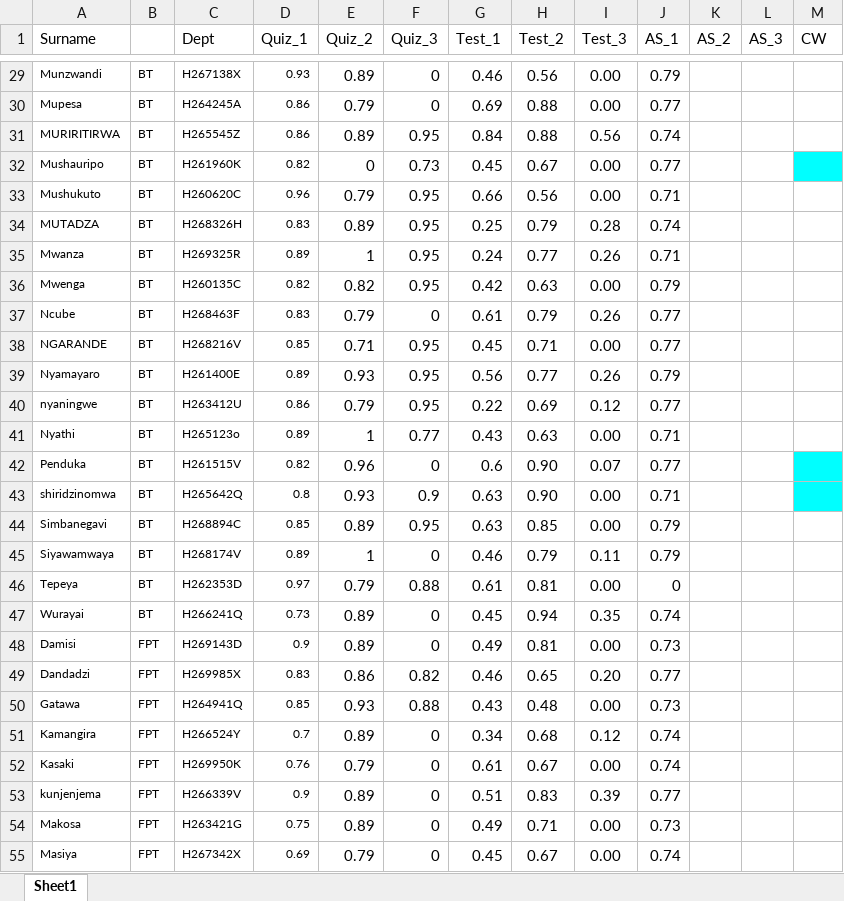
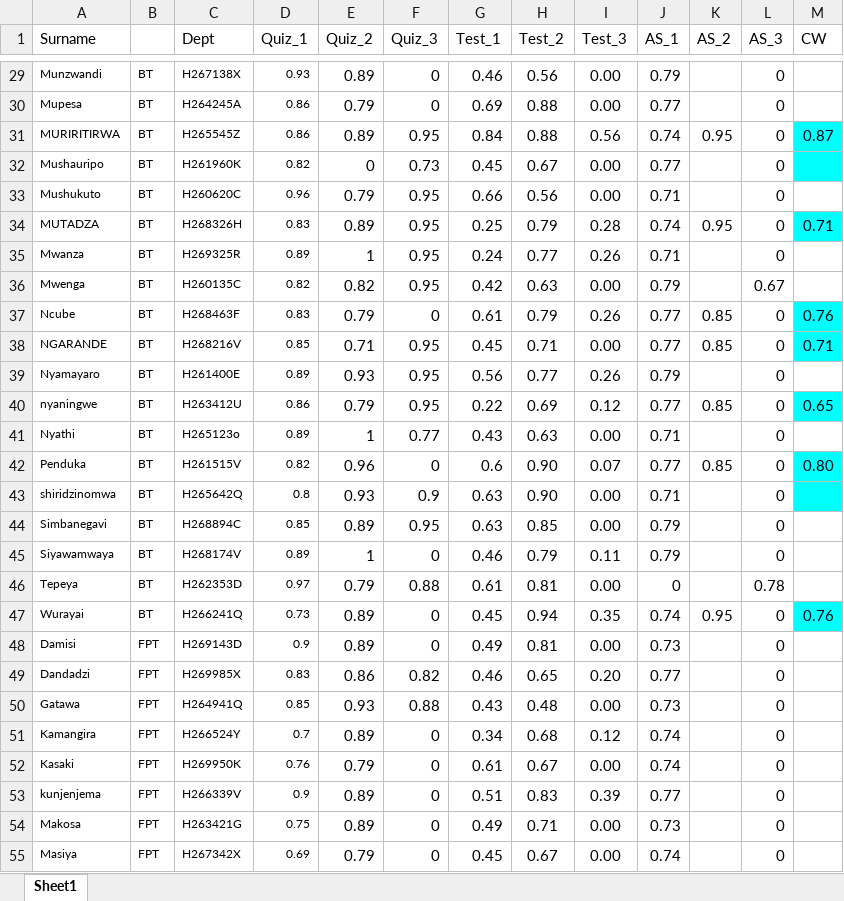
Before and after one commit to tnmutusva/course, an Excel workbook: cw11032026.xlsx, sheet Sheet1, drawn as a sheet; only a part is shown, gaps mark what is left out; values as stored, in another font and other column widths than the file's, no borders; table styles not drawn; the diff covers the shown part only; the diff names each change by its address in the sheet, - before the commit and + after, or states it on an @@ line.

```diff
--- a/cw11032026.xlsx (sheet Sheet1)
+++ b/cw11032026.xlsx (sheet Sheet1)
-L29:L35 (AS_3): (empty)
+L29:L35 (AS_3): 0
-K31 (AS_2): (empty)
+K31 (AS_2): 0.95
-M31 (CW): (empty)
+M31 (CW): 0.87
-M31 fill: none
+M31 fill: #00FFFF
-K34 (AS_2): (empty)
+K34 (AS_2): 0.95
-M34 (CW): (empty)
+M34 (CW): 0.71
-M34 fill: none
+M34 fill: #00FFFF
-L36 (AS_3): (empty)
+L36 (AS_3): 0.67
-K37:K38 (AS_2): (empty)
+K37:K38 (AS_2): 0.85
-L37:L45 (AS_3): (empty)
+L37:L45 (AS_3): 0
-M37 (CW): (empty)
+M37 (CW): 0.76
-M37:M38 fill: none
+M37:M38 fill: #00FFFF
-M38 (CW): (empty)
+M38 (CW): 0.71
-K40 (AS_2): (empty)
+K40 (AS_2): 0.85
-M40 (CW): (empty)
+M40 (CW): 0.65
-M40 fill: none
+M40 fill: #00FFFF
-K42 (AS_2): (empty)
+K42 (AS_2): 0.85
-M42 (CW): (empty)
+M42 (CW): 0.80
-L46 (AS_3): (empty)
+L46 (AS_3): 0.78
-K47 (AS_2): (empty)
+K47 (AS_2): 0.95
-L47:L55 (AS_3): (empty)
+L47:L55 (AS_3): 0
-M47 (CW): (empty)
+M47 (CW): 0.76
-M47 fill: none
+M47 fill: #00FFFF
```
Also changed, not shown: 34 edited cells and cell formats elsewhere in this sheet.
